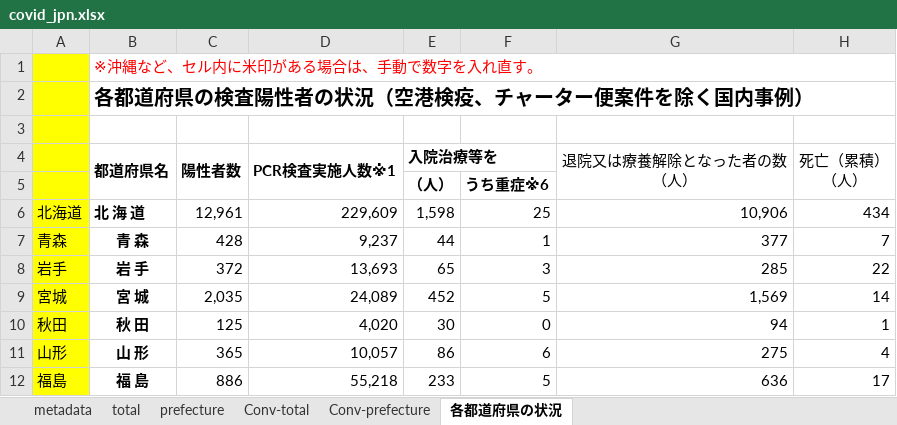
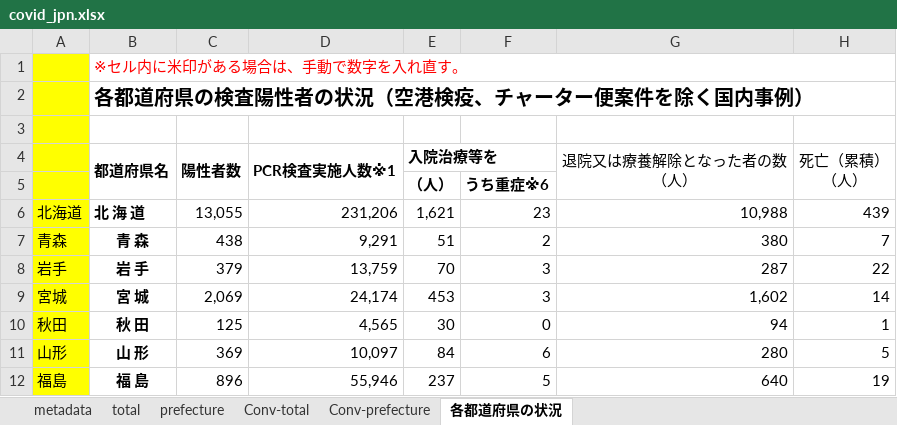
Before and after one commit to lisphilar/covid19-sir, an Excel workbook: data/japan/covid_jpn.xlsx, sheet 各都道府県の状況, drawn as a sheet; only a part is shown; values as stored, in another font and other column widths than the file's, no borders; the diff covers the shown part only; the diff names each change by its address in the sheet, - before the commit and + after, or states it on an @@ line.

```diff
--- a/data/japan/covid_jpn.xlsx (sheet 各都道府県の状況)
+++ b/data/japan/covid_jpn.xlsx (sheet 各都道府県の状況)
-B1 (都道府県名): ※沖縄など、セル内に米印がある場合は、手動で数字を入れ直す。
+B1 (都道府県名): ※セル内に米印がある場合は、手動で数字を入れ直す。
-C6 (陽性者数): 12,961
+C6 (陽性者数): 13,055
-D6 (PCR検査実施人数※1): 229,609
+D6 (PCR検査実施人数※1): 231,206
-E6 (入院治療等を): 1,598
+E6 (入院治療等を): 1,621
-F6: 25
+F6: 23
-G6 (退院又は療養解除となった者の数 （人）): 10,906
+G6 (退院又は療養解除となった者の数 （人）): 10,988
-H6 (死亡（累積） （人）): 434
+H6 (死亡（累積） （人）): 439
-C7 (陽性者数): 428
+C7 (陽性者数): 438
-D7 (PCR検査実施人数※1): 9,237
+D7 (PCR検査実施人数※1): 9,291
-E7 (入院治療等を): 44
+E7 (入院治療等を): 51
-F7: 1
+F7: 2
-G7 (退院又は療養解除となった者の数 （人）): 377
+G7 (退院又は療養解除となった者の数 （人）): 380
-C8 (陽性者数): 372
+C8 (陽性者数): 379
-D8 (PCR検査実施人数※1): 13,693
+D8 (PCR検査実施人数※1): 13,759
-E8 (入院治療等を): 65
+E8 (入院治療等を): 70
-G8 (退院又は療養解除となった者の数 （人）): 285
+G8 (退院又は療養解除となった者の数 （人）): 287
-C9 (陽性者数): 2,035
+C9 (陽性者数): 2,069
-D9 (PCR検査実施人数※1): 24,089
+D9 (PCR検査実施人数※1): 24,174
-E9 (入院治療等を): 452
+E9 (入院治療等を): 453
-F9: 5
+F9: 3
-G9 (退院又は療養解除となった者の数 （人）): 1,569
+G9 (退院又は療養解除となった者の数 （人）): 1,602
-D10 (PCR検査実施人数※1): 4,020
+D10 (PCR検査実施人数※1): 4,565
-C11 (陽性者数): 365
+C11 (陽性者数): 369
-D11 (PCR検査実施人数※1): 10,057
+D11 (PCR検査実施人数※1): 10,097
-E11 (入院治療等を): 86
+E11 (入院治療等を): 84
-G11 (退院又は療養解除となった者の数 （人）): 275
+G11 (退院又は療養解除となった者の数 （人）): 280
-H11 (死亡（累積） （人）): 4
+H11 (死亡（累積） （人）): 5
-C12 (陽性者数): 886
+C12 (陽性者数): 896
-D12 (PCR検査実施人数※1): 55,218
+D12 (PCR検査実施人数※1): 55,946
-E12 (入院治療等を): 233
+E12 (入院治療等を): 237
-G12 (退院又は療養解除となった者の数 （人）): 636
+G12 (退院又は療養解除となった者の数 （人）): 640
-H12 (死亡（累積） （人）): 17
+H12 (死亡（累積） （人）): 19
```
Also changed, not shown: 1 added row, 1 removed row and 180 edited cells elsewhere in this sheet, sheet prefecture, sheet Conv-prefecture, sheet Conv-total, sheet total, 2 other files.
